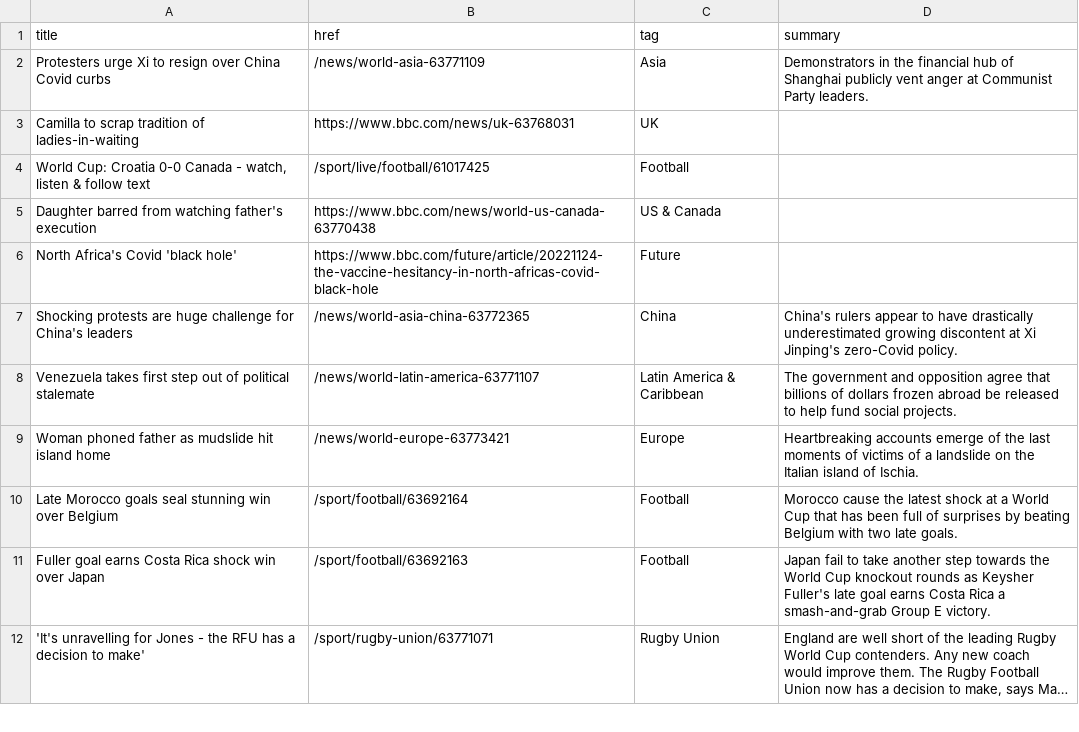
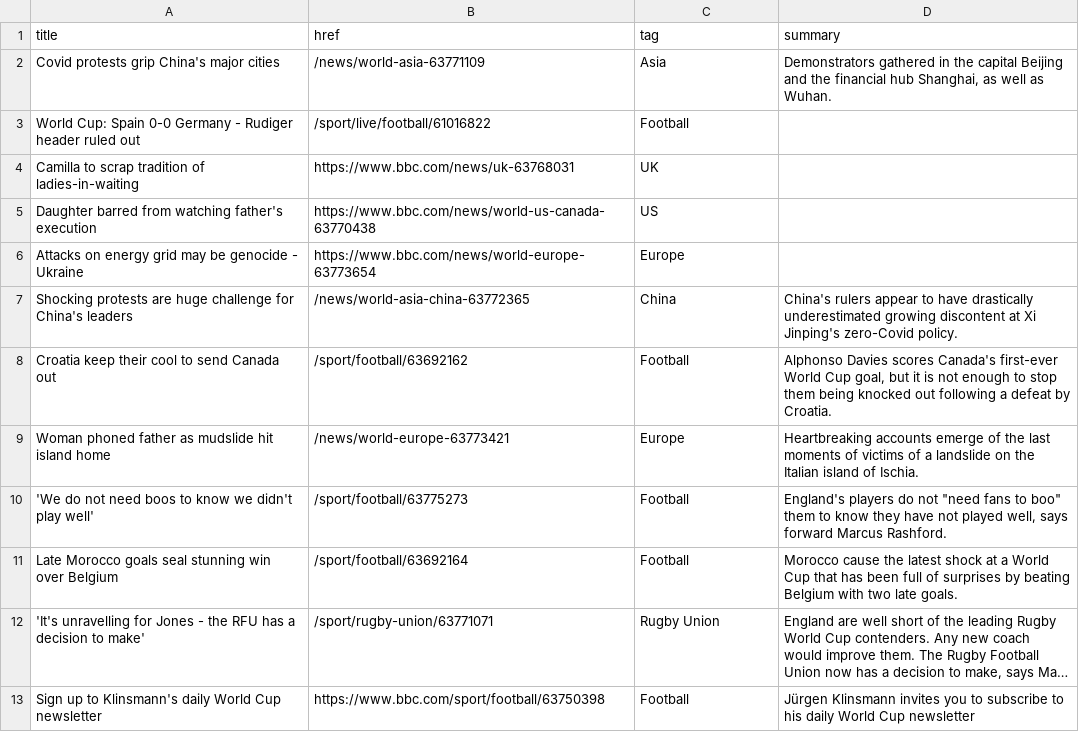
Before and after one commit to jsoma/autoscraper-changes, a CSV file: bbc-headlines.csv, drawn as a sheet; only a part is shown; long unchanged cells end in …; removed rows and columns are numbered as before the commit, all else as after; the diff covers the shown part only; the diff names each change by its address in the sheet, - before the commit and + after, or states it on an @@ line.

```diff
--- a/bbc-headlines.csv
+++ b/bbc-headlines.csv
-A2 (title): Protesters urge Xi to resign over China Covid curbs
+A2 (title): Covid protests grip China's major cities
-D2 (summary): Demonstrators in the financial hub of Shanghai publicly vent anger at Communist Party leaders.
+D2 (summary): Demonstrators gathered in the capital Beijing and the financial hub Shanghai, as well as Wuhan.
+row 3: World Cup: Spain 0-0 Germany - Rudiger header ruled out | /sport/live/football/61016822 | Football
-row 4: World Cup: Croatia 0-0 Canada - watch, listen & follow text | /sport/live/football/61017425 | Football
-C5 (tag): US & Canada
+C5 (tag): US
-row 6: North Africa's Covid 'black hole' | https://www.bbc.com/future/article/20221124-the-vaccine-hesitancy-in-north-africas-covid-black-hole | Future
+row 6: Attacks on energy grid may be genocide - Ukraine | https://www.bbc.com/news/world-europe-63773654 | Europe
-row 8: Venezuela takes first step out of political stalemate | /news/world-latin-america-63771107 | Latin America & Caribbean | The government and opposition agree that billions of dollars frozen abroad be released to help fund social projects.
+row 8: Croatia keep their cool to send Canada out | /sport/football/63692162 | Football | Alphonso Davies scores Canada's first-ever World Cup goal, but it is not enough to stop them being knocked out following a defeat by Croatia.
+row 10: 'We do not need boos to know we didn't play well' | /sport/football/63775273 | Football | England's players do not "need fans to boo" them to know they have not played well, says forward Marcus Rashford.
-row 11: Fuller goal earns Costa Rica shock win over Japan | /sport/football/63692163 | Football | Japan fail to take another step towards the World Cup knockout rounds as Keysher Fuller's late goal earns Costa Rica a smash-and-grab Group E victory.
+row 13: Sign up to Klinsmann's daily World Cup newsletter | https://www.bbc.com/sport/football/63750398 | Football | Jürgen Klinsmann invites you to subscribe to his daily World Cup newsletter
```
Also changed, not shown: 3 added rows, 4 removed rows, 1 moved row and 9 edited cells elsewhere in this file.
